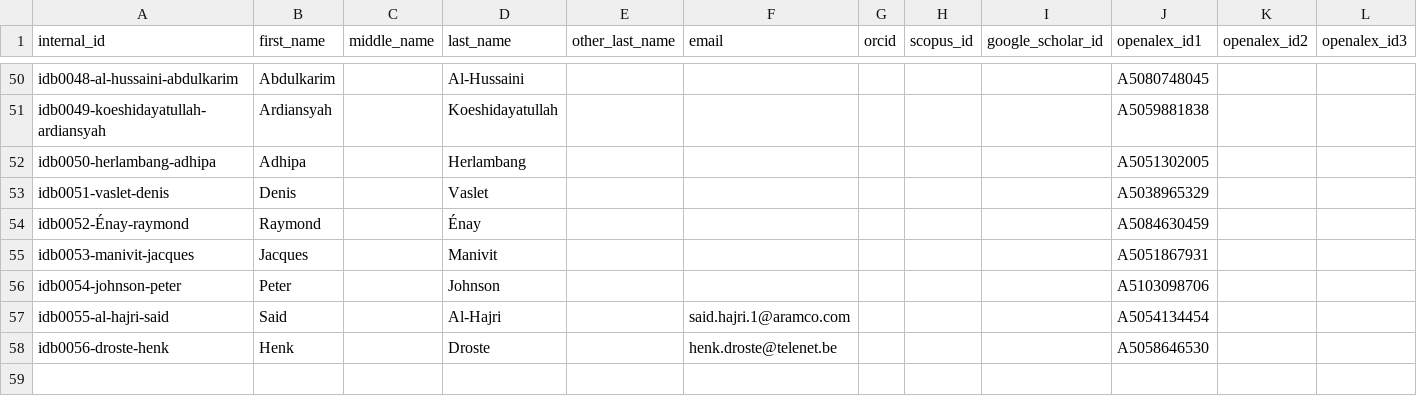
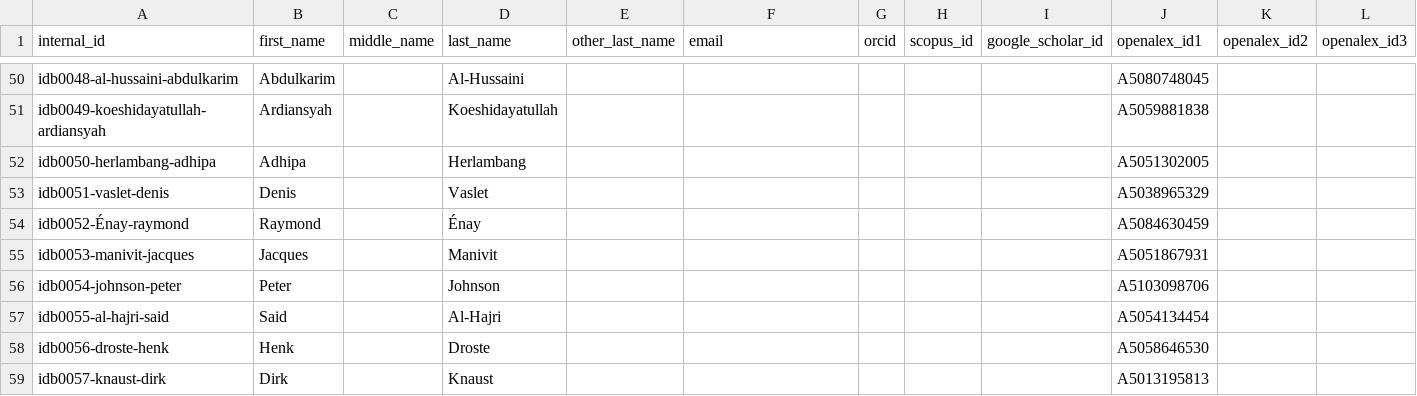
Before and after one commit to geosciencearabia/idb, a CSV file: data/config/authors-source.csv, drawn as a sheet; only a part is shown, gaps mark what is left out; rows hold the shown columns only; the diff names each change by its address in the sheet, - before the commit and + after, or states it on an @@ line.

Commit message:
Update authors-source.csv

```diff
--- a/data/config/authors-source.csv
+++ b/data/config/authors-source.csv
-F57 (email): said.hajri.1@aramco.com
+F57 (email): (empty)
-F58 (email): henk.droste@telenet.be
+F58 (email): (empty)
+row 59: idb0057-knaust-dirk | Dirk |  | Knaust |  |  |  |  |  | A5013195813
```
